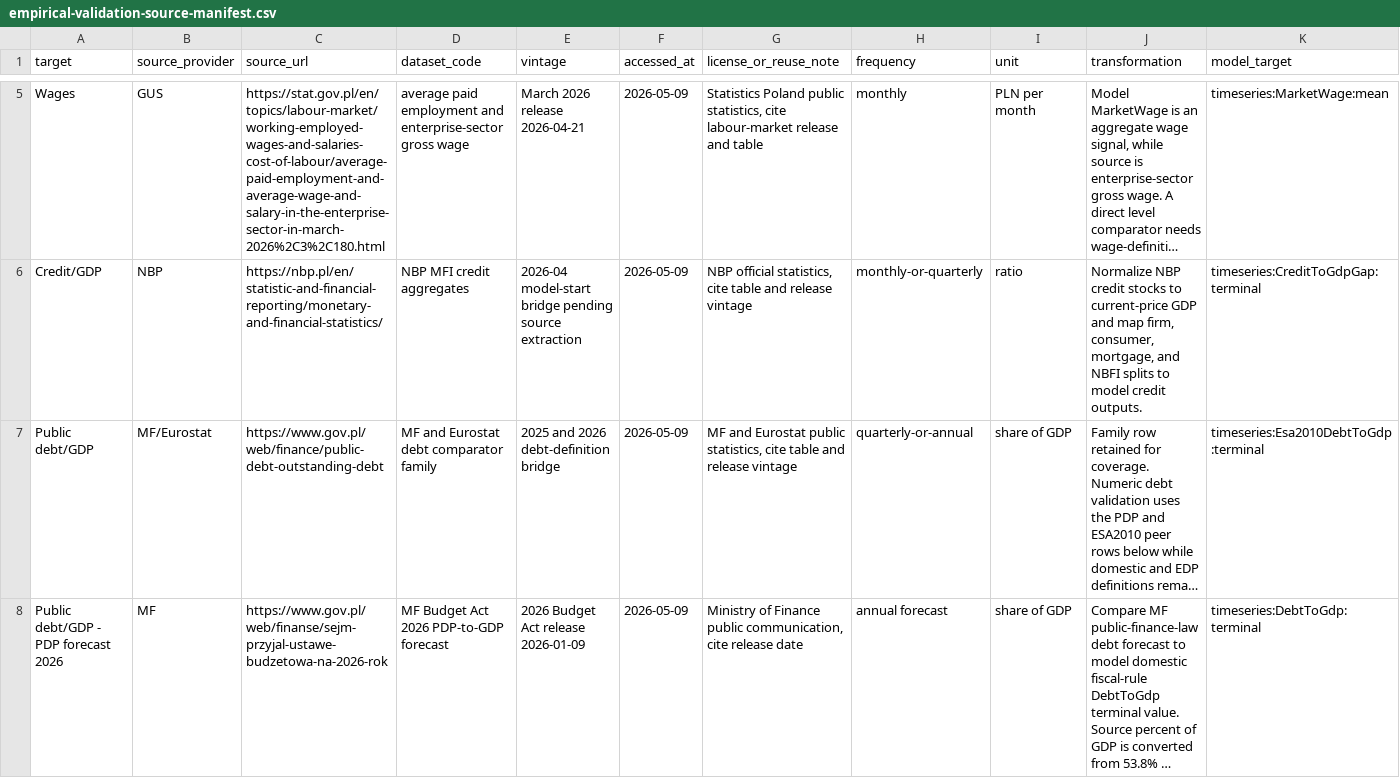
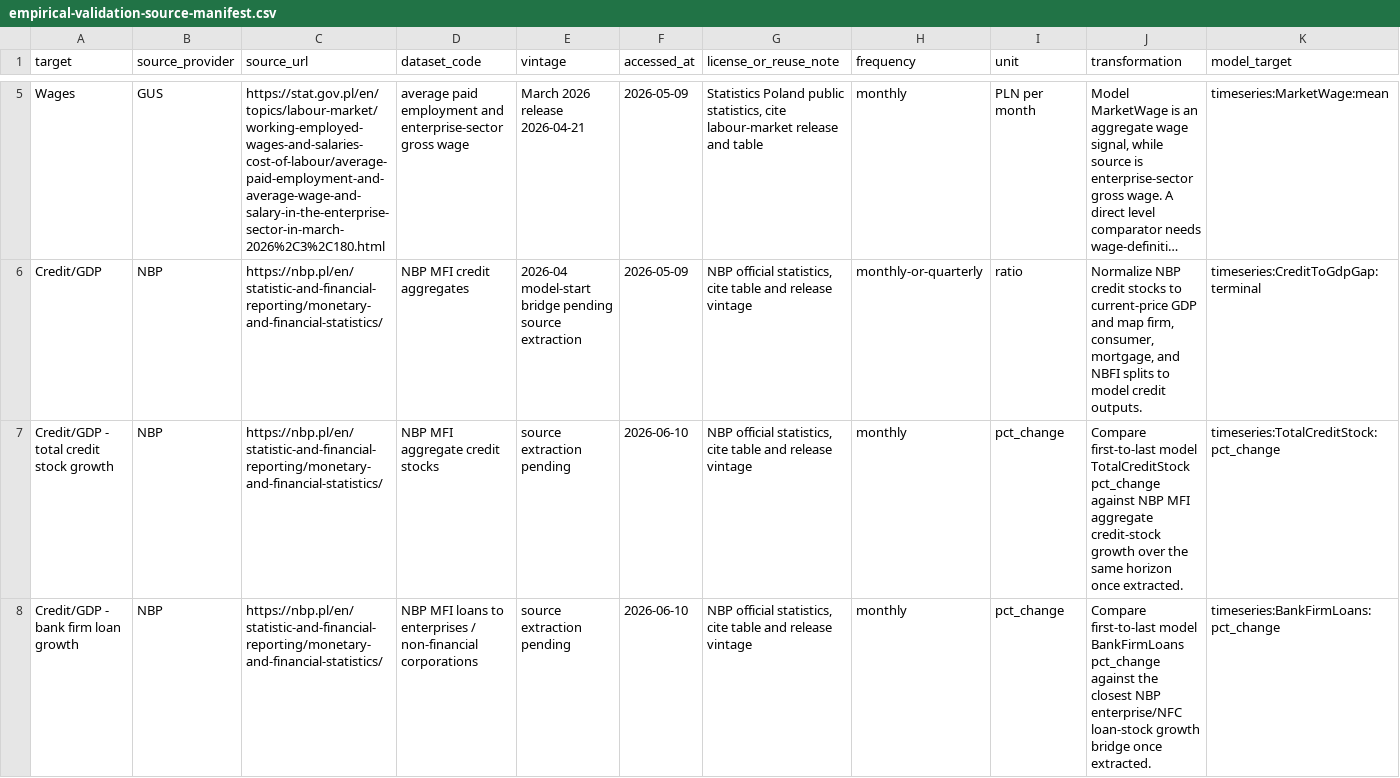
Before and after one commit to amor-fati-systems/amor-fati, a CSV file: docs/empirical-validation-source-manifest.csv, drawn as a sheet; only a part is shown, gaps mark what is left out; the shorter side is filled out with more unchanged rows; long unchanged cells end in …; rows hold the shown columns only; the diff covers the shown part only; the diff names each change by its address in the sheet, - before the commit and + after, or states it on an @@ line.

```diff
--- a/docs/empirical-validation-source-manifest.csv
+++ b/docs/empirical-validation-source-manifest.csv
+row 7: Credit/GDP - total credit stock growth | NBP | https://nbp.pl/en/statistic-and-financial-reporting/monetary-and-financial-statistics/ | NBP MFI aggregate credit stocks | source extraction pending | 2026-06-10 | NBP official statistics, cite table and release vintage | monthly | pct_change | Compare first-to-last model TotalCreditStock pct_change against NBP MFI aggregate credit-stock growth over the same horizon once extracted. | timeseries:TotalCreditStock:pct_change
+row 8: Credit/GDP - bank firm loan growth | NBP | https://nbp.pl/en/statistic-and-financial-reporting/monetary-and-financial-statistics/ | NBP MFI loans to enterprises / non-financial corporations | source extraction pending | 2026-06-10 | NBP official statistics, cite table and release vintage | monthly | pct_change | Compare first-to-last model BankFirmLoans pct_change against the closest NBP enterprise/NFC loan-stock growth bridge once extracted. | timeseries:BankFirmLoans:pct_change
```
Also changed, not shown: 5 added rows elsewhere in this file, docs/empirical-validation/baseline-validation-snapshot.csv, docs/empirical-validation/source-manifest.csv, 4 other files.
